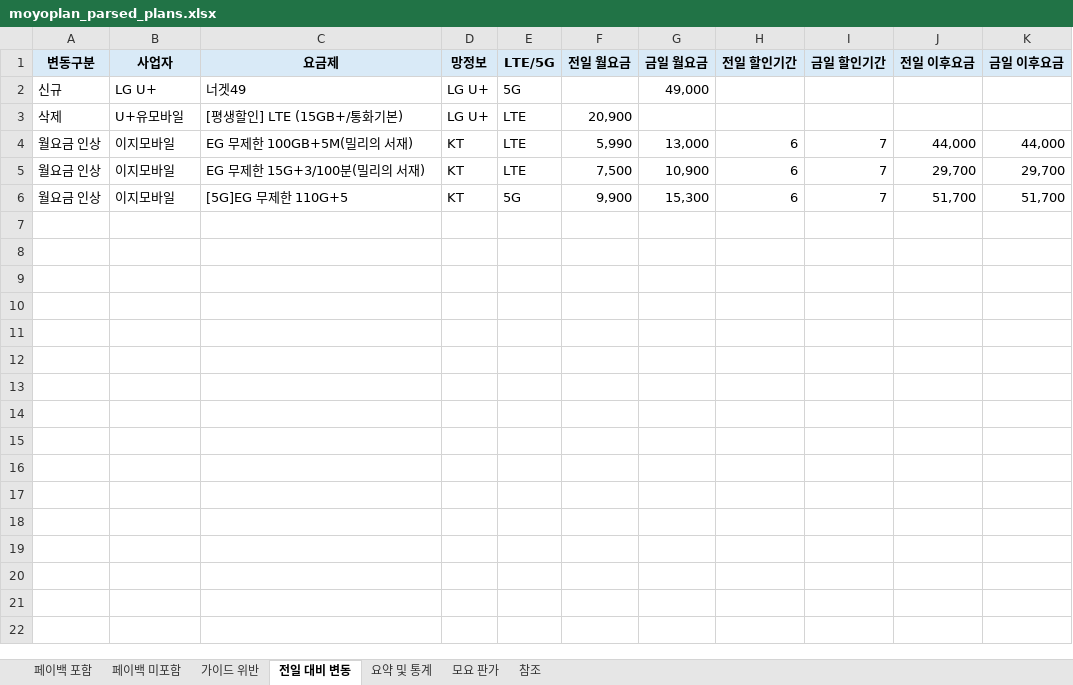
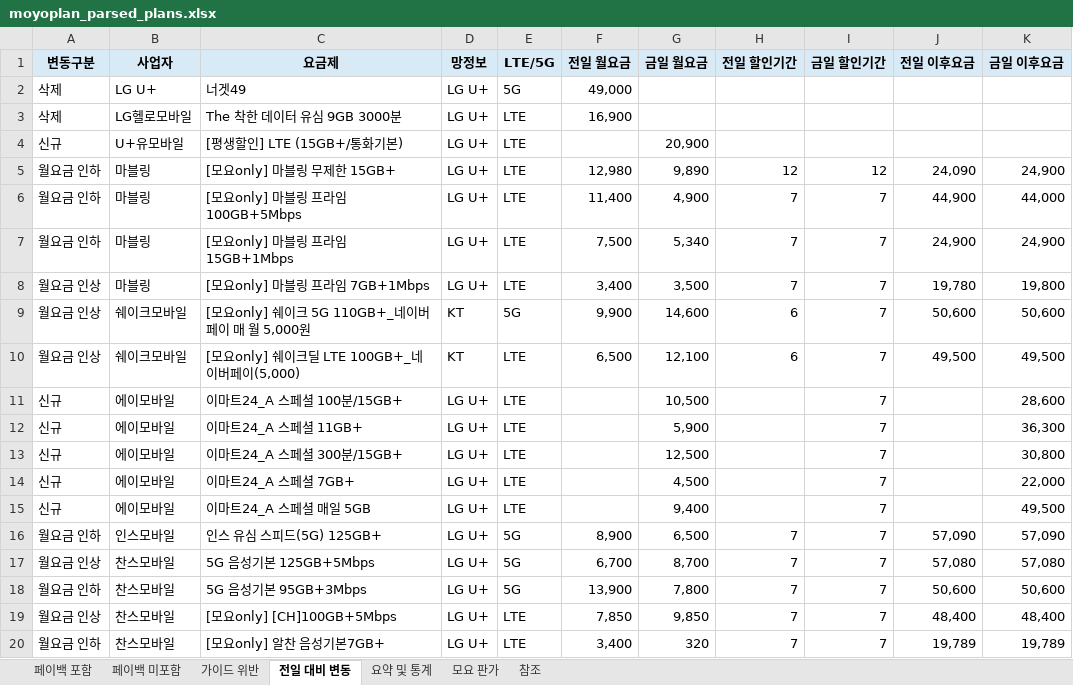
Before and after one commit to kjch444-sketchs/moyoplan-crawler, an Excel workbook: moyoplan_parsed_plans.xlsx, sheet 전일 대비 변동, drawn as a sheet; only a part is shown; values as stored, in another font and other column widths than the file's, no borders; removed rows and columns are numbered as before the commit, all else as after; the diff covers the shown part only; the diff names each change by its address in the sheet, - before the commit and + after, or states it on an @@ line.

```diff
--- a/moyoplan_parsed_plans.xlsx (sheet 전일 대비 변동)
+++ b/moyoplan_parsed_plans.xlsx (sheet 전일 대비 변동)
-A2 (변동구분): 신규
+A2 (변동구분): 삭제
-F2 (전일 월요금): (empty)
+F2 (전일 월요금): 49,000
-G2 (금일 월요금): 49,000
+G2 (금일 월요금): (empty)
+row 3: 삭제 | LG헬로모바일 | The 착한 데이터 유심 9GB 3000분 | LG U+ | LTE | 16,900
-A4 (변동구분): 삭제
+A4 (변동구분): 신규
-F4 (전일 월요금): 20,900
+F4 (전일 월요금): (empty)
-G4 (금일 월요금): (empty)
+G4 (금일 월요금): 20,900
-row 4: 월요금 인상 | 이지모바일 | EG 무제한 100GB+5M(밀리의 서재) | KT | LTE | 5,990 | 13,000 | 6 | 7 | 44,000 | 44,000
-row 5: 월요금 인상 | 이지모바일 | EG 무제한 15G+3/100분(밀리의 서재) | KT | LTE | 7,500 | 10,900 | 6 | 7 | 29,700 | 29,700
+row 5: 월요금 인하 | 마블링 | [모요only] 마블링 무제한 15GB+ | LG U+ | LTE | 12,980 | 9,890 | 12 | 12 | 24,090 | 24,900
+row 6: 월요금 인하 | 마블링 | [모요only] 마블링 프라임 100GB+5Mbps | LG U+ | LTE | 11,400 | 4,900 | 7 | 7 | 44,900 | 44,000
+row 7: 월요금 인하 | 마블링 | [모요only] 마블링 프라임 15GB+1Mbps | LG U+ | LTE | 7,500 | 5,340 | 7 | 7 | 24,900 | 24,900
+row 8: 월요금 인상 | 마블링 | [모요only] 마블링 프라임 7GB+1Mbps | LG U+ | LTE | 3,400 | 3,500 | 7 | 7 | 19,780 | 19,800
-B9 (사업자): 이지모바일
+B9 (사업자): 쉐이크모바일
-C9 (요금제): [5G]EG 무제한 110G+5
+C9 (요금제): [모요only] 쉐이크 5G 110GB+_네이버페이 매 월 5,000원
-G9 (금일 월요금): 15,300
+G9 (금일 월요금): 14,600
-J9 (전일 이후요금): 51,700
+J9 (전일 이후요금): 50,600
-K9 (금일 이후요금): 51,700
+K9 (금일 이후요금): 50,600
+row 10: 월요금 인상 | 쉐이크모바일 | [모요only] 쉐이크딜 LTE 100GB+_네이버페이(5,000) | KT | LTE | 6,500 | 12,100 | 6 | 7 | 49,500 | 49,500
+row 11: 신규 | 에이모바일 | 이마트24_A 스페셜 100분/15GB+ | LG U+ | LTE |  | 10,500 |  | 7 |  | 28,600
+row 12: 신규 | 에이모바일 | 이마트24_A 스페셜 11GB+ | LG U+ | LTE |  | 5,900 |  | 7 |  | 36,300
+row 13: 신규 | 에이모바일 | 이마트24_A 스페셜 300분/15GB+ | LG U+ | LTE |  | 12,500 |  | 7 |  | 30,800
+row 14: 신규 | 에이모바일 | 이마트24_A 스페셜 7GB+ | LG U+ | LTE |  | 4,500 |  | 7 |  | 22,000
+row 15: 신규 | 에이모바일 | 이마트24_A 스페셜 매일 5GB | LG U+ | LTE |  | 9,400 |  | 7 |  | 49,500
+row 16: 월요금 인하 | 인스모바일 | 인스 유심 스피드(5G) 125GB+ | LG U+ | 5G | 8,900 | 6,500 | 7 | 7 | 57,090 | 57,090
+row 17: 월요금 인상 | 찬스모바일 | 5G 음성기본 125GB+5Mbps | LG U+ | 5G | 6,700 | 8,700 | 7 | 7 | 57,080 | 57,080
+row 18: 월요금 인하 | 찬스모바일 | 5G 음성기본 95GB+3Mbps | LG U+ | 5G | 13,900 | 7,800 | 7 | 7 | 50,600 | 50,600
+row 19: 월요금 인상 | 찬스모바일 | [모요only] [CH]100GB+5Mbps | LG U+ | LTE | 7,850 | 9,850 | 7 | 7 | 48,400 | 48,400
+row 20: 월요금 인하 | 찬스모바일 | [모요only] 알찬 음성기본7GB+ | LG U+ | LTE | 3,400 | 320 | 7 | 7 | 19,789 | 19,789
```
Also changed, not shown: 45 added rows elsewhere in this sheet, sheet 페이백 포함, sheet 페이백 미포함, sheet 요약 및 통계, hidden cells.
